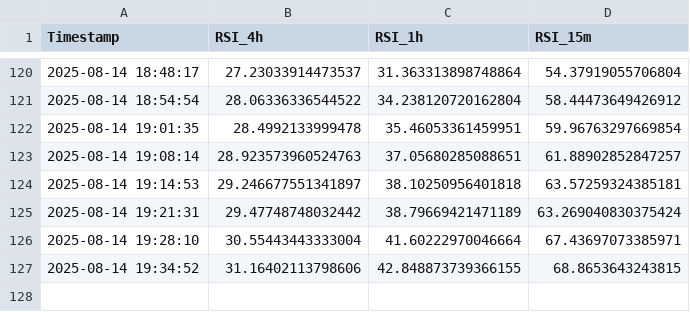
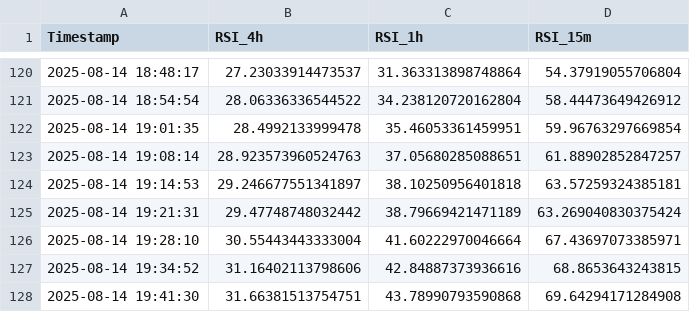
Before and after one commit to felix-zamu/mi_repo_rsi, a CSV file: rsi_promedios.csv, drawn as a sheet; only a part is shown, gaps mark what is left out.

```diff
--- a/rsi_promedios.csv
+++ b/rsi_promedios.csv
@@ -126,2 +126,3 @@ Timestamp,RSI_4h,RSI_1h,RSI_15m
 2025-08-14 19:28:10,30.55443443333004,41.60222970046664,67.43697073385971
-2025-08-14 19:34:52,31.16402113798606,42.848873739366155,68.8653643243815
+2025-08-14 19:34:52,31.16402113798606,42.84887373936616,68.8653643243815
+2025-08-14 19:41:30,31.66381513754751,43.78990793590868,69.64294171284908
```
Also changed, not shown: 2 other files.
